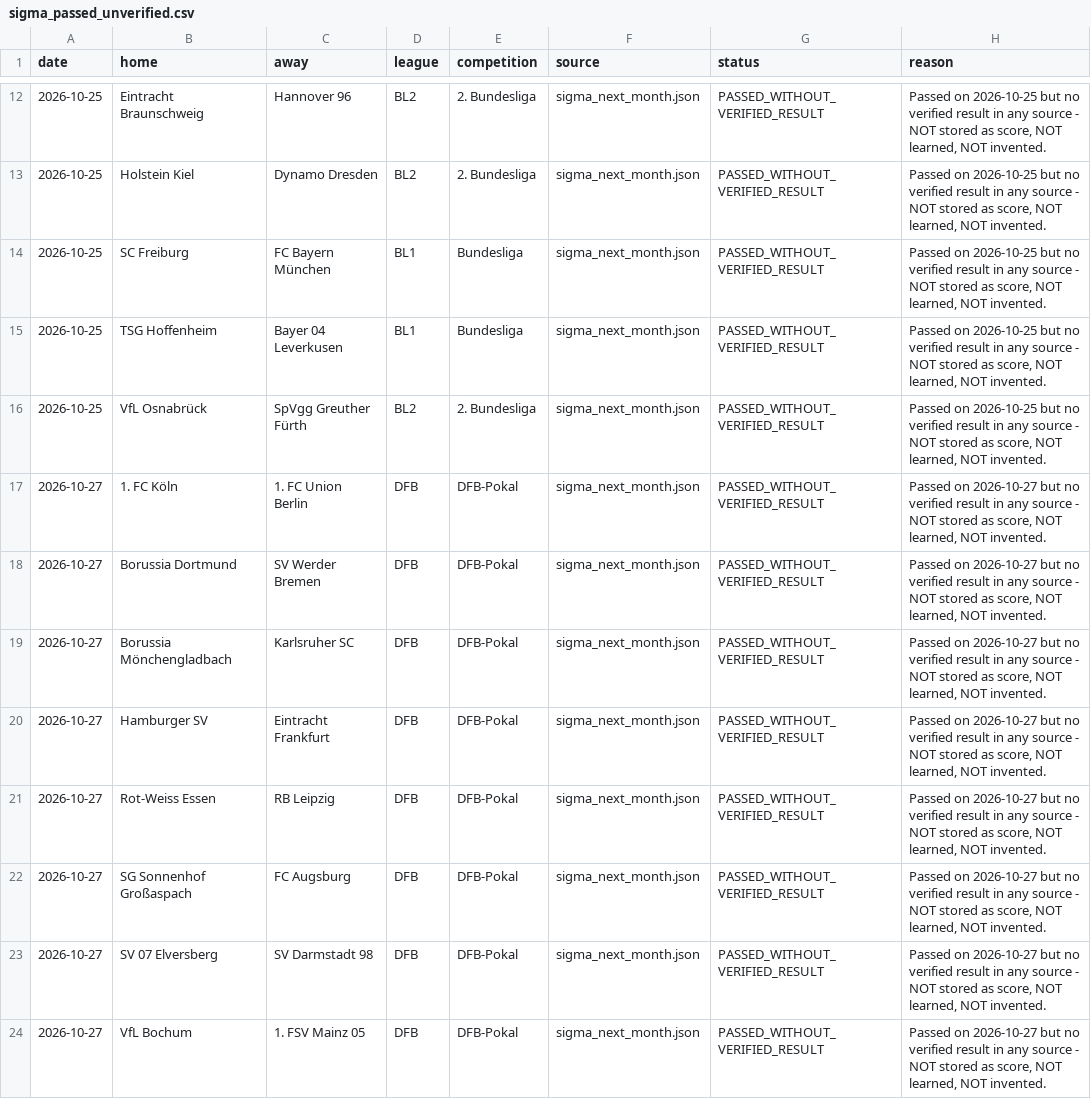
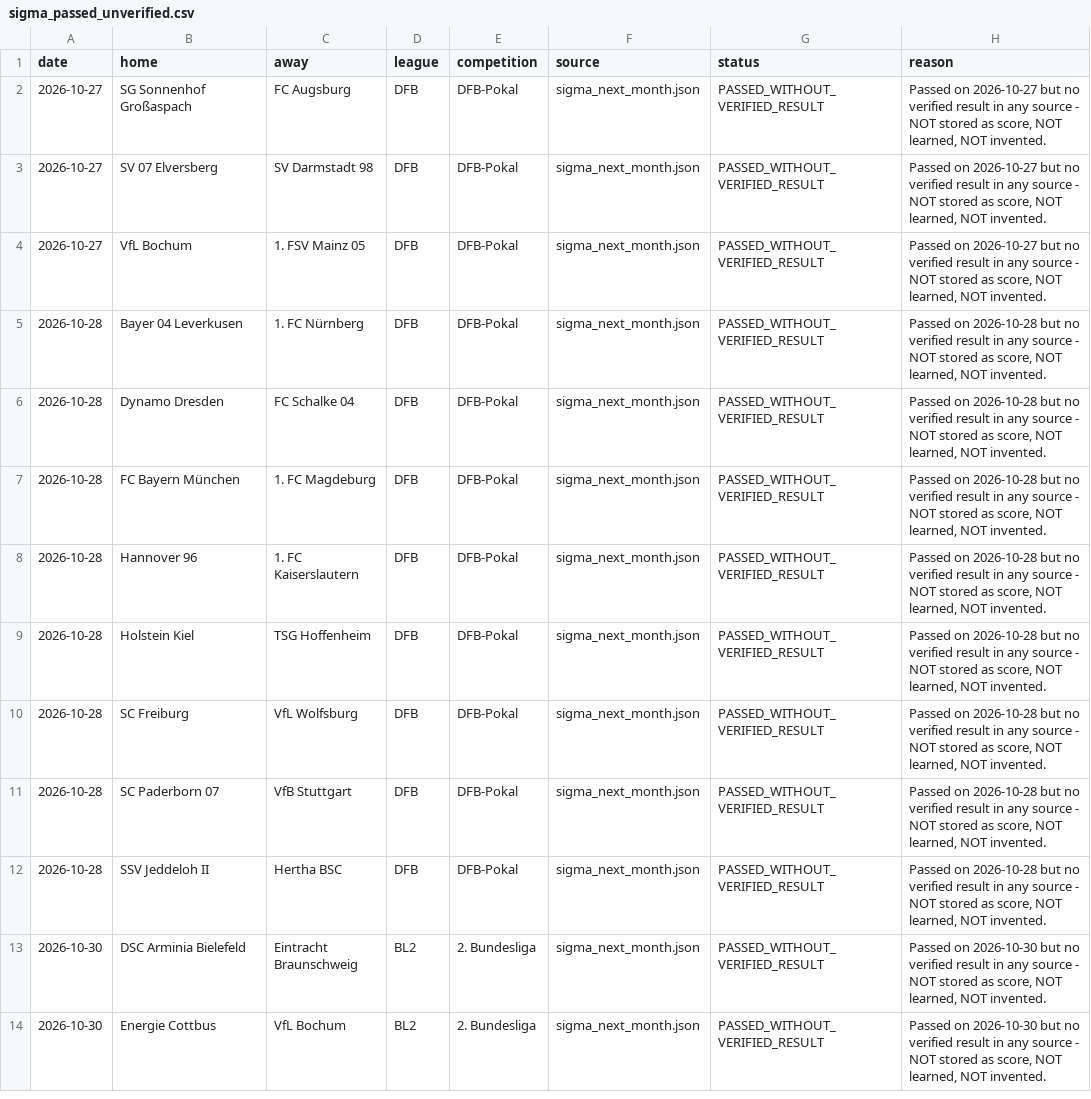
Before and after one commit to mahmoud822822/sigma, a CSV file: data/sigma_passed_unverified.csv, drawn as a sheet; only a part is shown, gaps mark what is left out; the shorter side is filled out with more unchanged rows; the diff covers the shown part only; the diff names each change by its address in the sheet, - before the commit and + after, or states it on an @@ line.

Commit message:
Sigma V44.15 - Learn Oct 24-27: 20 verified + V54 check PASS

```diff
--- a/data/sigma_passed_unverified.csv
+++ b/data/sigma_passed_unverified.csv
-row 12: 2026-10-25 | Eintracht Braunschweig | Hannover 96 | BL2 | 2. Bundesliga | sigma_next_month.json | PASSED_WITHOUT_VERIFIED_RESULT | Passed on 2026-10-25 but no verified result in any source - NOT stored as score, NOT learned, NOT invented.
-row 13: 2026-10-25 | Holstein Kiel | Dynamo Dresden | BL2 | 2. Bundesliga | sigma_next_month.json | PASSED_WITHOUT_VERIFIED_RESULT | Passed on 2026-10-25 but no verified result in any source - NOT stored as score, NOT learned, NOT invented.
-row 14: 2026-10-25 | SC Freiburg | FC Bayern München | BL1 | Bundesliga | sigma_next_month.json | PASSED_WITHOUT_VERIFIED_RESULT | Passed on 2026-10-25 but no verified result in any source - NOT stored as score, NOT learned, NOT invented.
-row 15: 2026-10-25 | TSG Hoffenheim | Bayer 04 Leverkusen | BL1 | Bundesliga | sigma_next_month.json | PASSED_WITHOUT_VERIFIED_RESULT | Passed on 2026-10-25 but no verified result in any source - NOT stored as score, NOT learned, NOT invented.
-row 16: 2026-10-25 | VfL Osnabrück | SpVgg Greuther Fürth | BL2 | 2. Bundesliga | sigma_next_month.json | PASSED_WITHOUT_VERIFIED_RESULT | Passed on 2026-10-25 but no verified result in any source - NOT stored as score, NOT learned, NOT invented.
-row 17: 2026-10-27 | 1. FC Köln | 1. FC Union Berlin | DFB | DFB-Pokal | sigma_next_month.json | PASSED_WITHOUT_VERIFIED_RESULT | Passed on 2026-10-27 but no verified result in any source - NOT stored as score, NOT learned, NOT invented.
-row 18: 2026-10-27 | Borussia Dortmund | SV Werder Bremen | DFB | DFB-Pokal | sigma_next_month.json | PASSED_WITHOUT_VERIFIED_RESULT | Passed on 2026-10-27 but no verified result in any source - NOT stored as score, NOT learned, NOT invented.
-row 19: 2026-10-27 | Borussia Mönchengladbach | Karlsruher SC | DFB | DFB-Pokal | sigma_next_month.json | PASSED_WITHOUT_VERIFIED_RESULT | Passed on 2026-10-27 but no verified result in any source - NOT stored as score, NOT learned, NOT invented.
-row 20: 2026-10-27 | Hamburger SV | Eintracht Frankfurt | DFB | DFB-Pokal | sigma_next_month.json | PASSED_WITHOUT_VERIFIED_RESULT | Passed on 2026-10-27 but no verified result in any source - NOT stored as score, NOT learned, NOT invented.
-row 21: 2026-10-27 | Rot-Weiss Essen | RB Leipzig | DFB | DFB-Pokal | sigma_next_month.json | PASSED_WITHOUT_VERIFIED_RESULT | Passed on 2026-10-27 but no verified result in any source - NOT stored as score, NOT learned, NOT invented.
```
Also changed, not shown: 10 removed rows elsewhere in this file, data/sigma_bulk_predictions.csv, data/sigma_bulk_predictions_v44.csv, 6 other files.
